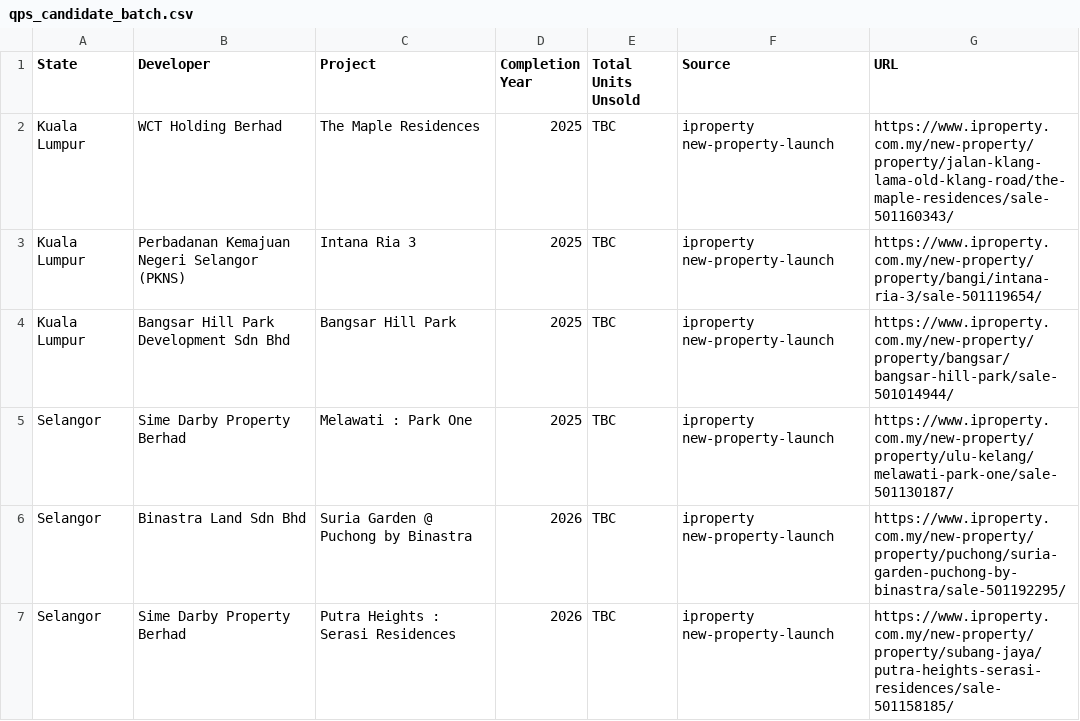
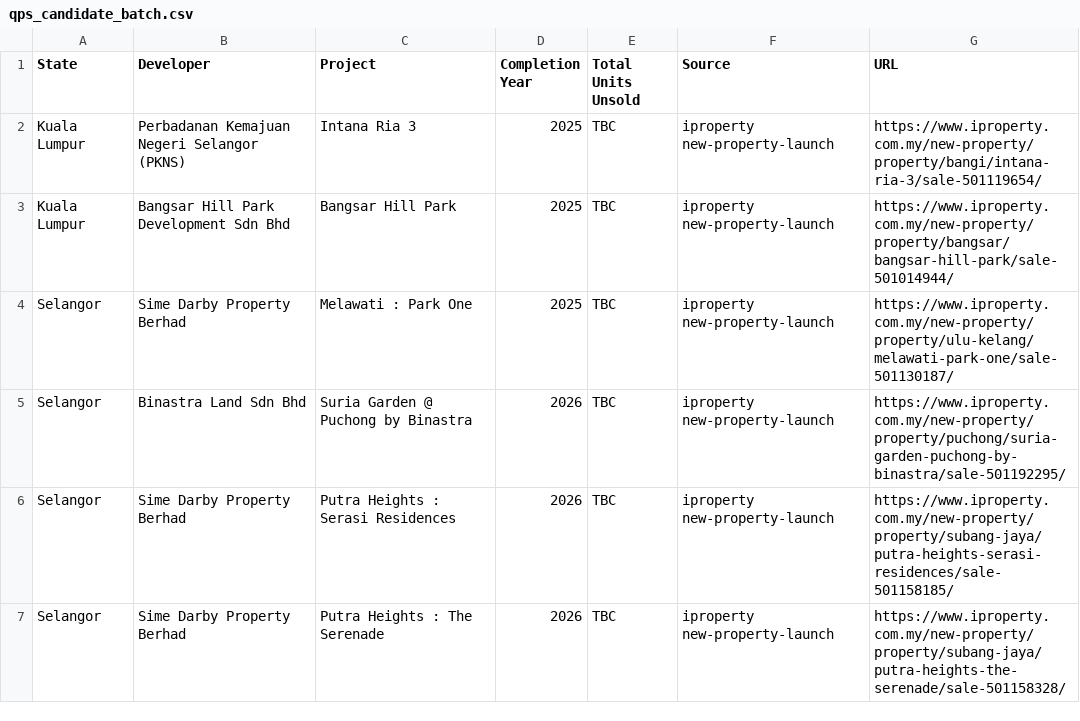
Before and after one commit to RidwanRadzi/property-sourcing, a CSV file: data/qps_candidate_batch.csv, drawn as a sheet; only a part is shown; the shorter side is filled out with more unchanged rows.

```diff
--- a/data/qps_candidate_batch.csv
+++ b/data/qps_candidate_batch.csv
@@ -1,3 +1,2 @@
 State,Developer,Project,Completion Year,Total Units Unsold,Source,URL
-Kuala Lumpur,WCT Holding Berhad,The Maple Residences,2025,TBC,iproperty new-property-launch,https://www.iproperty.com.my/new-property/property/jalan-klang-lama-old-klang-road/the-maple-residences/sale-501160343/
 Kuala Lumpur,Perbadanan Kemajuan Negeri Selangor (PKNS),Intana Ria 3,2025,TBC,iproperty new-property-launch,https://www.iproperty.com.my/new-property/property/bangi/intana-ria-3/sale-501119654/
```
